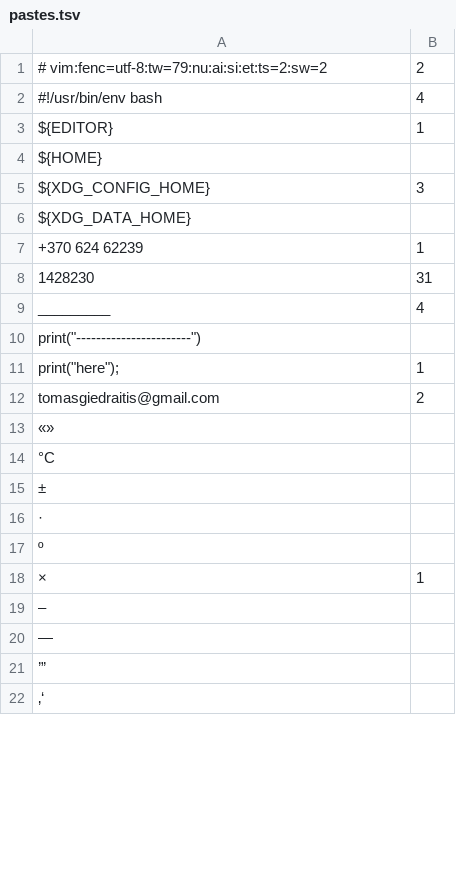
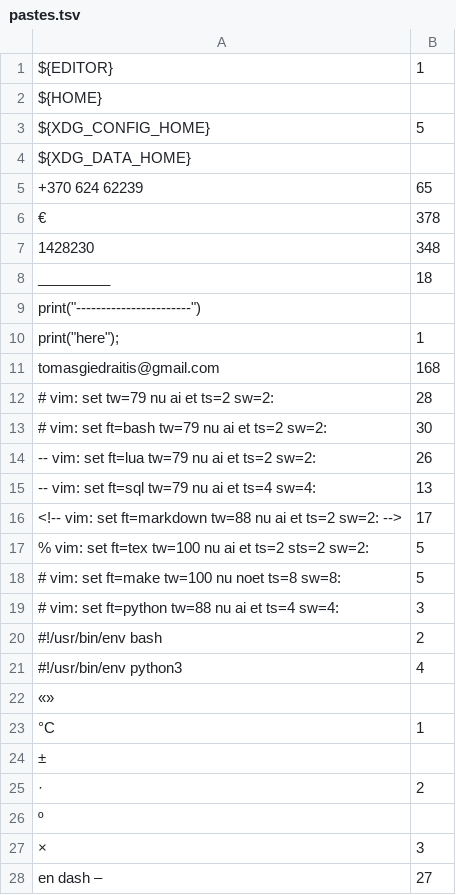
Before and after one commit to 00riddle00/dotfiles, a TSV file: .local/share/dotshare/misc/pastes.tsv, drawn as a sheet; only a part is shown; the shorter side is filled out with more unchanged rows; the diff covers the shown part only.

Commit message:
Rewrite dmenu-pastes with frequency-tracked TSV storage; drop pastes.lst

```diff
--- a/.local/share/dotshare/misc/pastes.tsv
+++ b/.local/share/dotshare/misc/pastes.tsv
@@ -1,20 +1,28 @@
-# vim:fenc=utf-8:tw=79:nu:ai:si:et:ts=2:sw=2	2
-#!/usr/bin/env bash	4
 ${EDITOR}	1
 ${HOME}	
-${XDG_CONFIG_HOME}	3
+${XDG_CONFIG_HOME}	5
 ${XDG_DATA_HOME}	
-+370 624 62239	1
-1428230	31
-_________	4
++370 624 62239	65
+€	378
+1428230	348
+_________	18
 print("-----------------------")	
 print("here");	1
-tomasgiedraitis@gmail.com	2
+tomasgiedraitis@gmail.com	168
+# vim: set tw=79 nu ai et ts=2 sw=2:	28
+# vim: set ft=bash tw=79 nu ai et ts=2 sw=2:	30
+-- vim: set ft=lua tw=79 nu ai et ts=2 sw=2:	26
+-- vim: set ft=sql tw=79 nu ai et ts=4 sw=4:	13
+<!-- vim: set ft=markdown tw=88 nu ai et ts=2 sw=2: -->	17
+% vim: set ft=tex tw=100 nu ai et ts=2 sts=2 sw=2:	5
+# vim: set ft=make tw=100 nu noet ts=8 sw=8:	5
+# vim: set ft=python tw=88 nu ai et ts=4 sw=4:	3
+#!/usr/bin/env bash	2
+#!/usr/bin/env python3	4
 «»	
-°C	
+°C	1
 ±	
-·	
+·	2
 º	
-×	1
-–	
-—	
+×	3
+en dash –	27
```
Also changed, not shown: 26 added rows and 6 edited cells elsewhere in this file, 2 other files.
